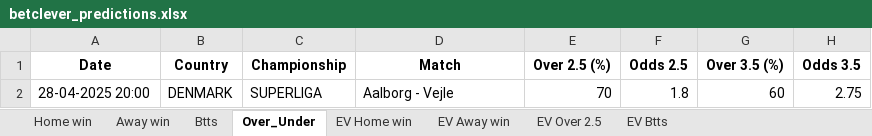
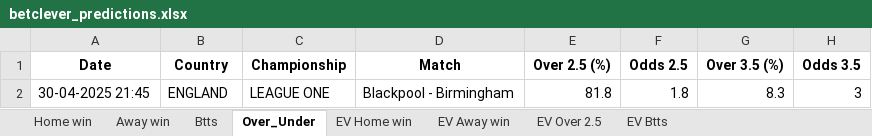
Before and after one commit to ZzZzZzZXCoo/soccer_predictions_scraper, an Excel workbook: scraper/data/betclever_predictions.xlsx, sheet Over_Under, drawn as a sheet; values as stored, in another font and other column widths than the file's, no borders; removed rows and columns are numbered as before the commit, all else as after; the diff names each change by its address in the sheet, - before the commit and + after, or states it on an @@ line.

```diff
--- a/scraper/data/betclever_predictions.xlsx (sheet Over_Under)
+++ b/scraper/data/betclever_predictions.xlsx (sheet Over_Under)
-row 2: 28-04-2025 20:00 | DENMARK | SUPERLIGA | Aalborg - Vejle | 70 | 1.8 | 60 | 2.75
+row 2: 30-04-2025 21:45 | ENGLAND | LEAGUE ONE | Blackpool - Birmingham | 81.8 | 1.8 | 8.3 | 3
```
Also changed, not shown: sheet EV Home win, sheet EV Away win, sheet EV Btts, sheet EV Over 2.5, sheet Home win, sheet Btts, 1 more sheet.
